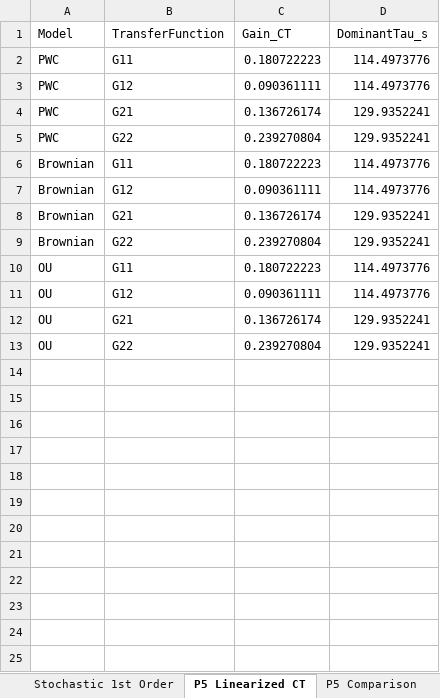
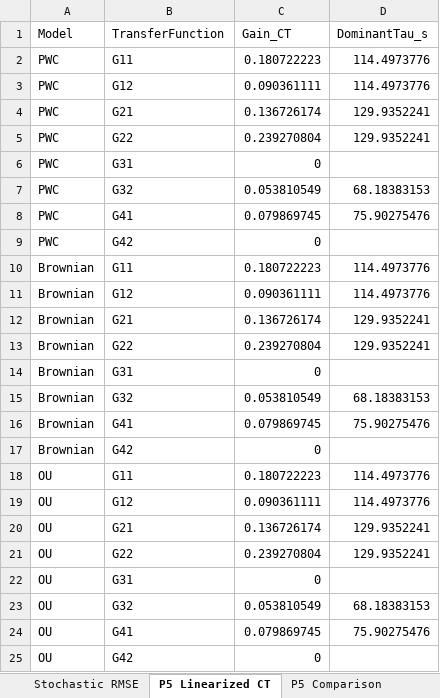
Before and after one commit to psilva-04/02619---MPC-project, an Excel workbook: Problem 5/TF_Parameters.xlsx, sheet P5 Linearized CT, drawn as a sheet; values as stored, in another font and other column widths than the file's, no borders; the diff names each change by its address in the sheet, - before the commit and + after, or states it on an @@ line.

```diff
--- a/Problem 5/TF_Parameters.xlsx (sheet P5 Linearized CT)
+++ b/Problem 5/TF_Parameters.xlsx (sheet P5 Linearized CT)
+sheet tab: Stochastic RMSE
+row 6: PWC | G31 | 0
+row 7: PWC | G32 | 0.053810549 | 68.18383153
+row 8: PWC | G41 | 0.079869745 | 75.90275476
+row 9: PWC | G42 | 0
+row 14: Brownian | G31 | 0
+row 15: Brownian | G32 | 0.053810549 | 68.18383153
+row 16: Brownian | G41 | 0.079869745 | 75.90275476
+row 17: Brownian | G42 | 0
+row 22: OU | G31 | 0
+row 23: OU | G32 | 0.053810549 | 68.18383153
+row 24: OU | G41 | 0.079869745 | 75.90275476
+row 25: OU | G42 | 0
```
Also changed, not shown: sheet P5 Markov Comparison, sheet P5 Comparison, sheet P5 Markov Summary, sheet Stochastic 1st Order, other sheet tabs, 19 other files.
